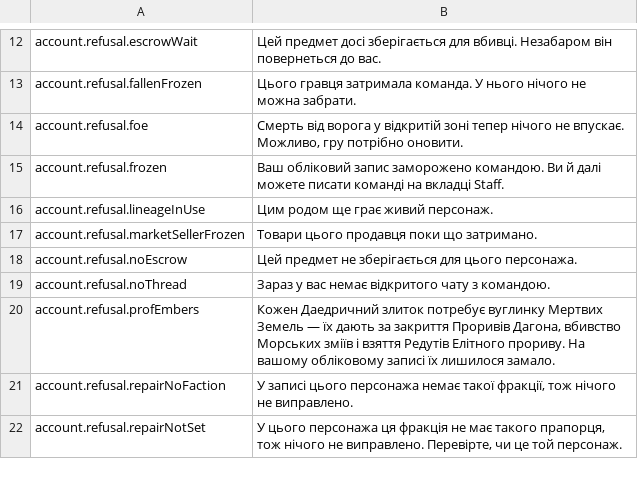
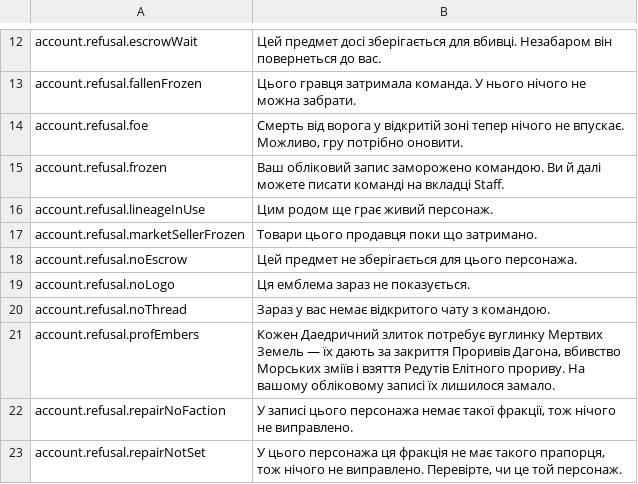
Before and after one commit to Lattymoy/daggerfall-js-source, a CSV file: locales/uk/Port_Strings.csv, drawn as a sheet; only a part is shown, gaps mark what is left out; the diff names each change by its address in the sheet, - before the commit and + after, or states it on an @@ line.

```diff
--- a/locales/uk/Port_Strings.csv
+++ b/locales/uk/Port_Strings.csv
+row 19: account.refusal.noLogo | Ця емблема зараз не показується.
```
Also changed, not shown: locales/bg/Port_Strings.csv, locales/el/Port_Strings.csv, 52 other files.
